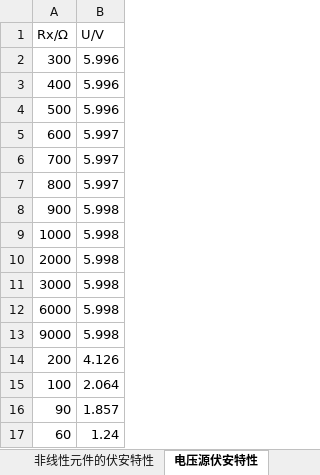
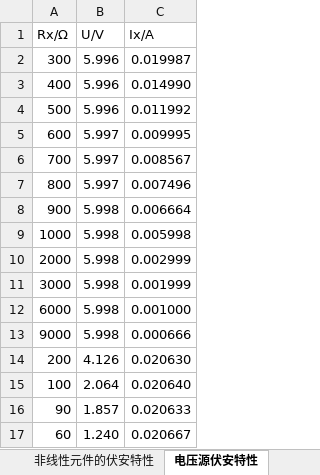
Before and after one commit to TaLEsCuber/ETLabR, an Excel workbook: ET1_2Report/ExperimentalData/ExperimentalData.xlsx, sheet 电压源伏安特性, drawn as a sheet; values as stored, in another font and other column widths than the file's, no borders; the diff names each change by its address in the sheet, - before the commit and + after, or states it on an @@ line.

```diff
--- a/ET1_2Report/ExperimentalData/ExperimentalData.xlsx (sheet 电压源伏安特性)
+++ b/ET1_2Report/ExperimentalData/ExperimentalData.xlsx (sheet 电压源伏安特性)
+column C (Ix/A), rows 2-17: 0.019987 | 0.014990 | 0.011992 | 0.009995 | 0.008567 | 0.007496 | 0.006664 | 0.005998 | 0.002999 | 0.001999 | 0.001000 | 0.000666 | 0.020630 | 0.020640 | 0.020633 | 0.020667
-B17 (U/V): 1.24
+B17 (U/V): 1.240
```
Also changed, not shown: sheet 线性电阻元件的伏安特性, sheet 电流源伏安特性, sheet CCVS-1, 8 other files.
